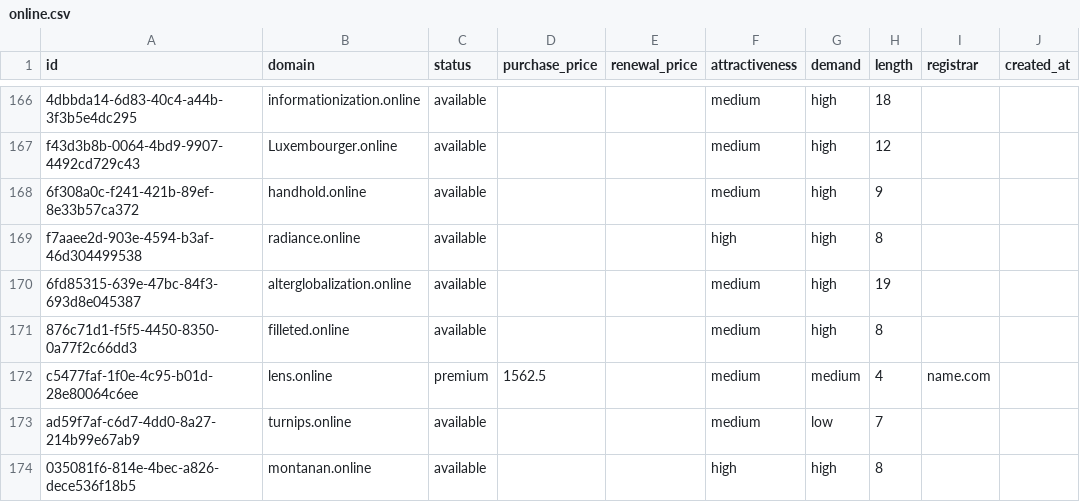
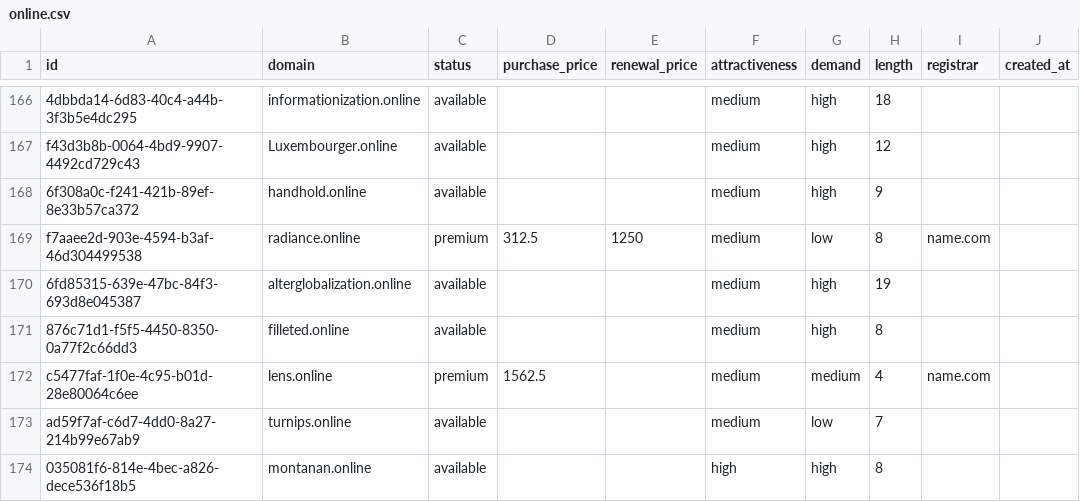
Before and after one commit to UniqueDomains/online-oneword-domains, a CSV file: online.csv, drawn as a sheet; only a part is shown, gaps mark what is left out; the diff names each change by its address in the sheet, - before the commit and + after, or states it on an @@ line.

Commit message:
Domains update

```diff
--- a/online.csv
+++ b/online.csv
-C169 (status): available
+C169 (status): premium
-D169 (purchase_price): (empty)
+D169 (purchase_price): 312.5
-E169 (renewal_price): (empty)
+E169 (renewal_price): 1250
-F169 (attractiveness): high
+F169 (attractiveness): medium
-G169 (demand): high
+G169 (demand): low
-I169 (registrar): (empty)
+I169 (registrar): name.com
```
Also changed, not shown: 3 other files.
